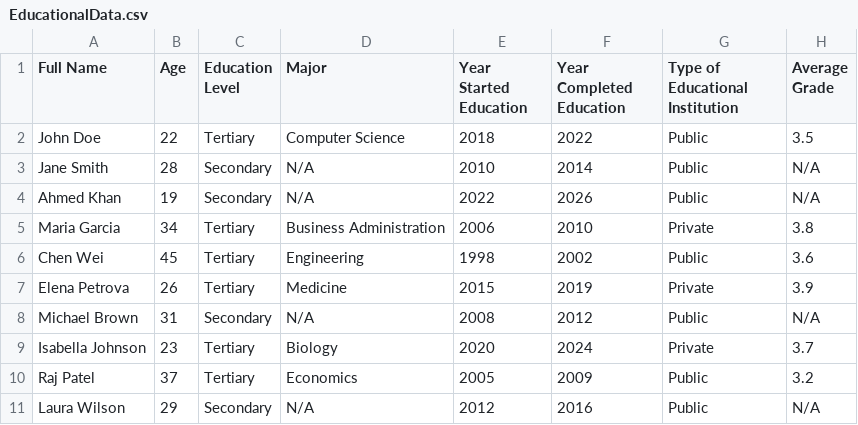
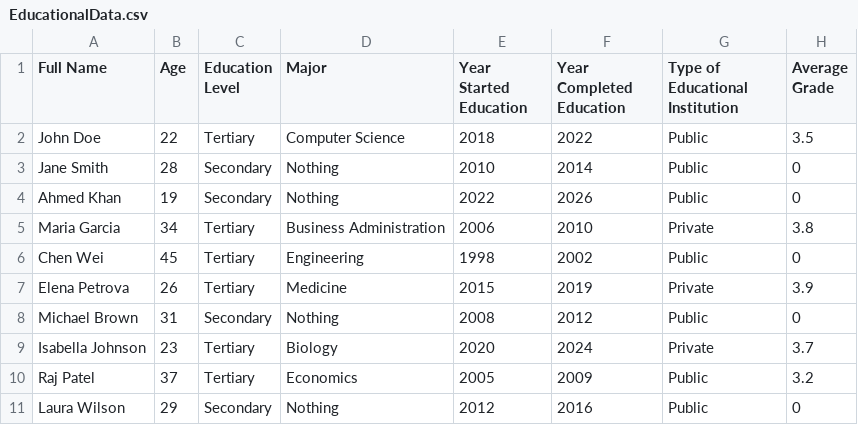
Before and after one commit to pjwstkbd25/mini-data-platform-s24468, a CSV file: Dataset/EducationalData.csv, drawn as a sheet.

Commit message:
Task 1: Simulating a Business Process with Python  v1
1. creates three tables
2. datagrip is able to catch tables

```diff
--- a/Dataset/EducationalData.csv
+++ b/Dataset/EducationalData.csv
@@ -2,10 +2,10 @@ Full Name,Age,Education Level,Major,Year Started Education,Year Completed Educat
 John Doe,22,Tertiary,Computer Science,2018,2022,Public,3.5
-Jane Smith,28,Secondary,N/A,2010,2014,Public,N/A
-Ahmed Khan,19,Secondary,N/A,2022,2026,Public,N/A
+Jane Smith,28,Secondary,Nothing,2010,2014,Public,0
+Ahmed Khan,19,Secondary,Nothing,2022,2026,Public,0
 Maria Garcia,34,Tertiary,Business Administration,2006,2010,Private,3.8
-Chen Wei,45,Tertiary,Engineering,1998,2002,Public,3.6
+Chen Wei,45,Tertiary,Engineering,1998,2002,Public,0
 Elena Petrova,26,Tertiary,Medicine,2015,2019,Private,3.9
-Michael Brown,31,Secondary,N/A,2008,2012,Public,N/A
+Michael Brown,31,Secondary,Nothing,2008,2012,Public,0
 Isabella Johnson,23,Tertiary,Biology,2020,2024,Private,3.7
 Raj Patel,37,Tertiary,Economics,2005,2009,Public,3.2
-Laura Wilson,29,Secondary,N/A,2012,2016,Public,N/A
+Laura Wilson,29,Secondary,Nothing,2012,2016,Public,0
```
Also changed, not shown: 5 other files.
